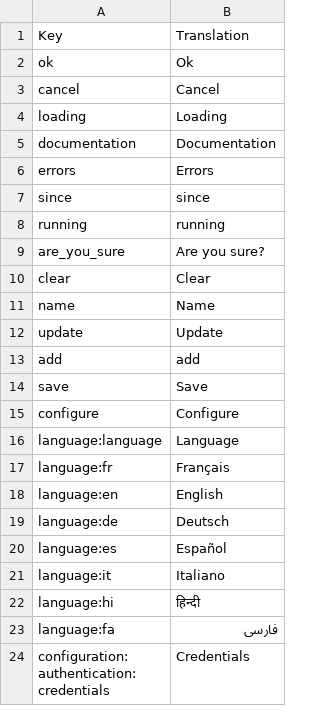
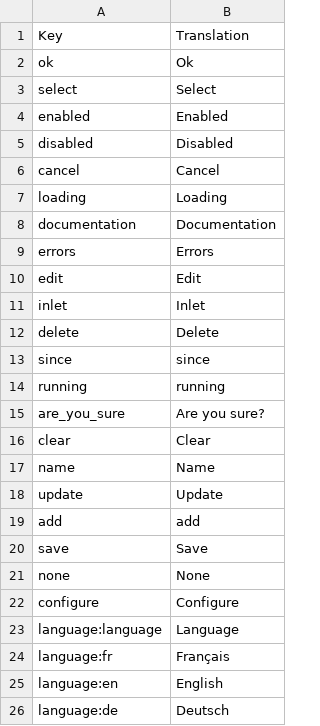
Before and after one commit to reef-pi/reef-pi, a CSV file: assets/translations/en.csv, drawn as a sheet; only a part is shown; the shorter side is filled out with more unchanged rows; the diff covers the shown part only.

```diff
--- a/assets/translations/en.csv
+++ b/assets/translations/en.csv
@@ -2,2 +2,5 @@ Key,Translation
 ok,Ok
+select,Select
+enabled,Enabled
+disabled,Disabled
 cancel,Cancel
@@ -6,2 +9,5 @@ documentation,Documentation
 errors,Errors
+edit,Edit
+inlet,Inlet
+delete,Delete
 since,since
@@ -14,2 +20,3 @@ add,add
 save,Save
+none,None
 configure,Configure
```
Also changed, not shown: 33 added rows elsewhere in this file, assets/translations/de.csv, assets/translations/es.csv, 10 other files.
